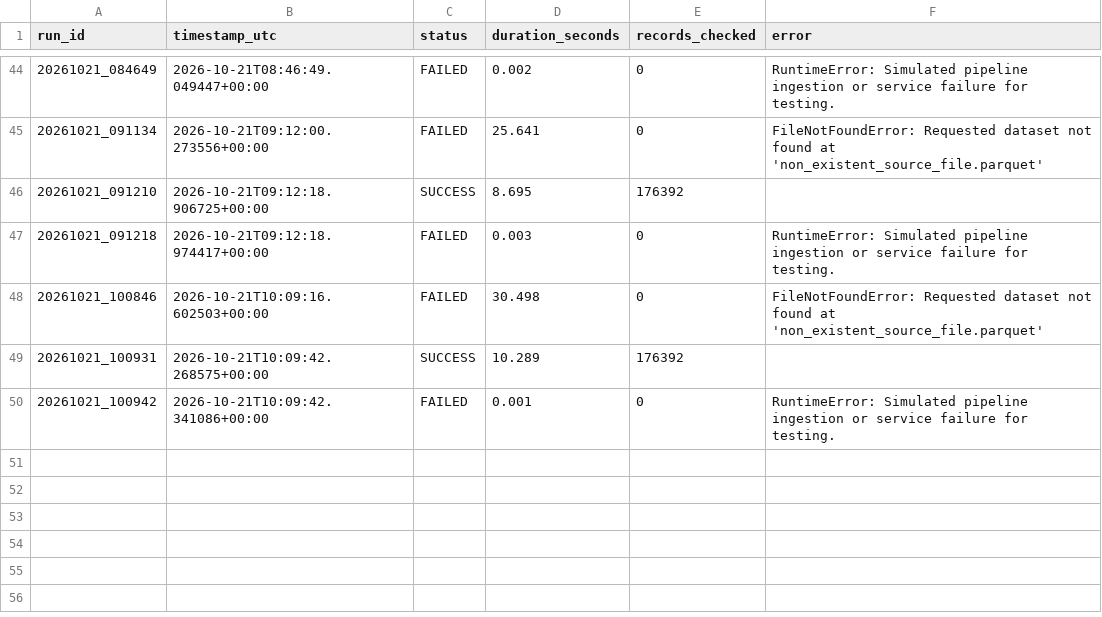
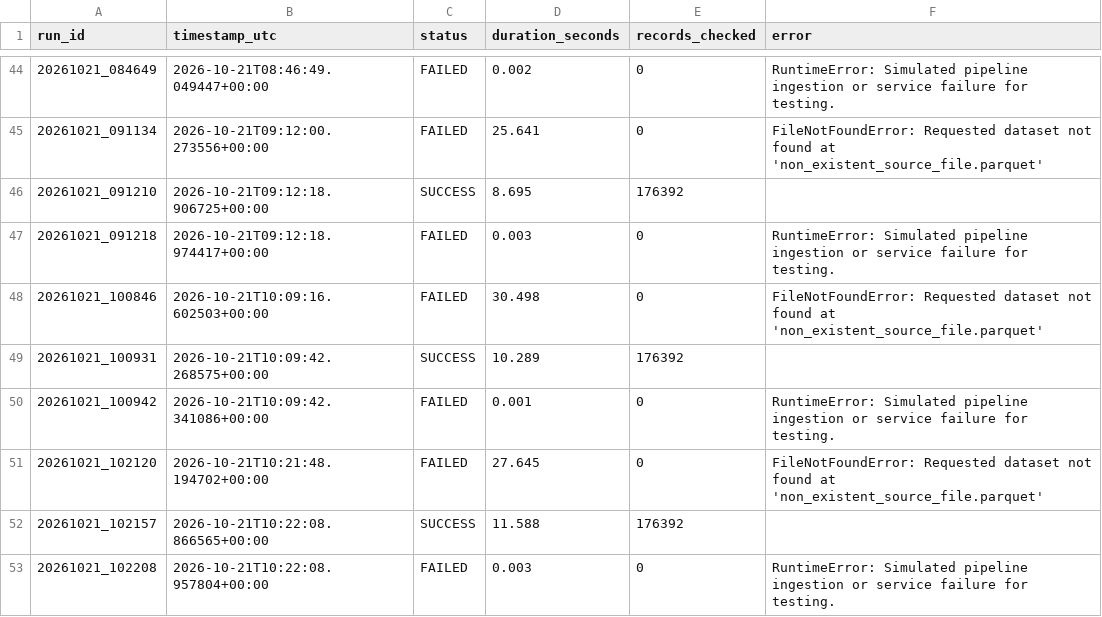
Before and after one commit to Ali-HF/HackInsight, a CSV file: outputs/run_history/run_log.csv, drawn as a sheet; only a part is shown, gaps mark what is left out; the diff names each change by its address in the sheet, - before the commit and + after, or states it on an @@ line.

```diff
--- a/outputs/run_history/run_log.csv
+++ b/outputs/run_history/run_log.csv
+row 51: 20261021_102120 | 2026-10-21T10:21:48.194702+00:00 | FAILED | 27.645 | 0 | FileNotFoundError: Requested dataset not found at 'non_existent_source_file.parquet'
+row 52: 20261021_102157 | 2026-10-21T10:22:08.866565+00:00 | SUCCESS | 11.588 | 176392
+row 53: 20261021_102208 | 2026-10-21T10:22:08.957804+00:00 | FAILED | 0.003 | 0 | RuntimeError: Simulated pipeline ingestion or service failure for testing.
```
Also changed, not shown: reports/data_quality/quality_log.csv, 10 other files.
